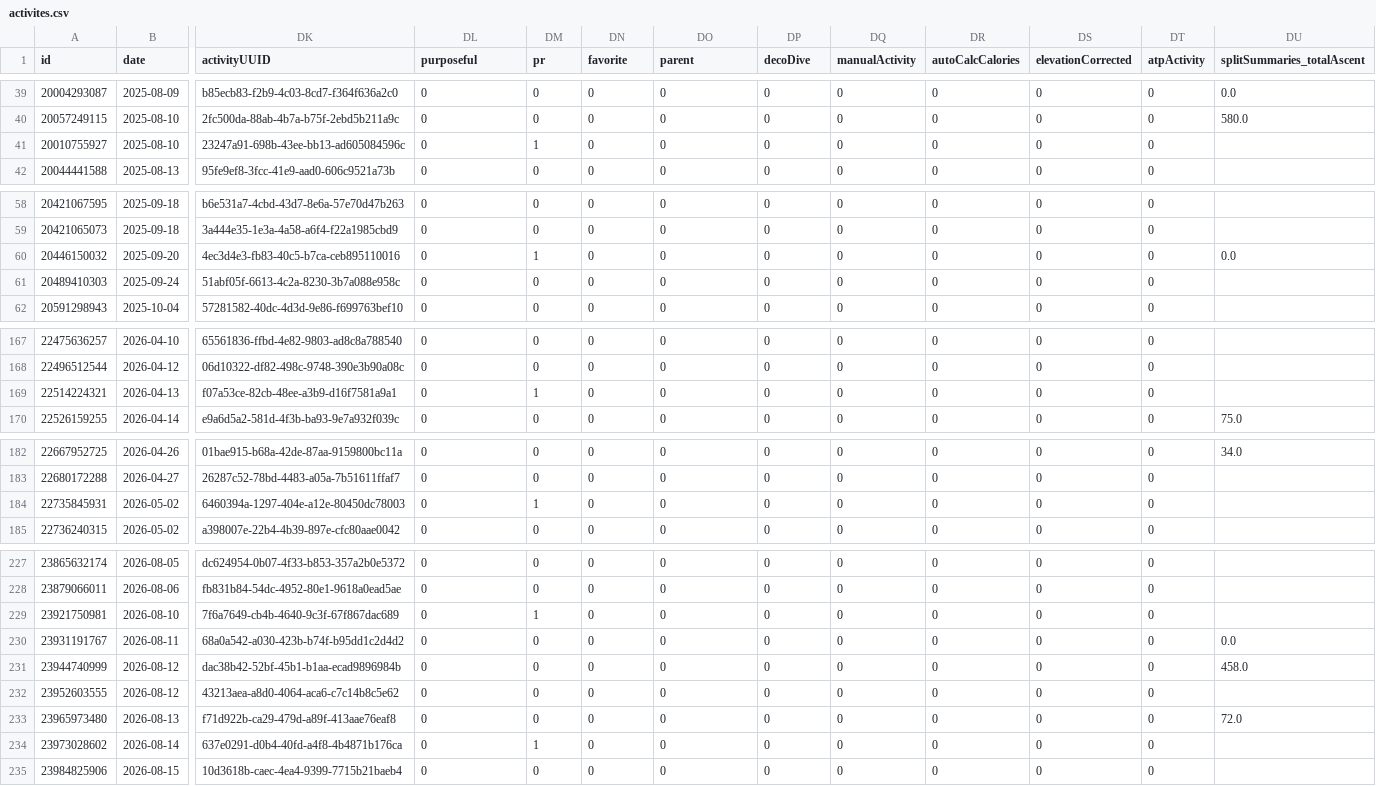
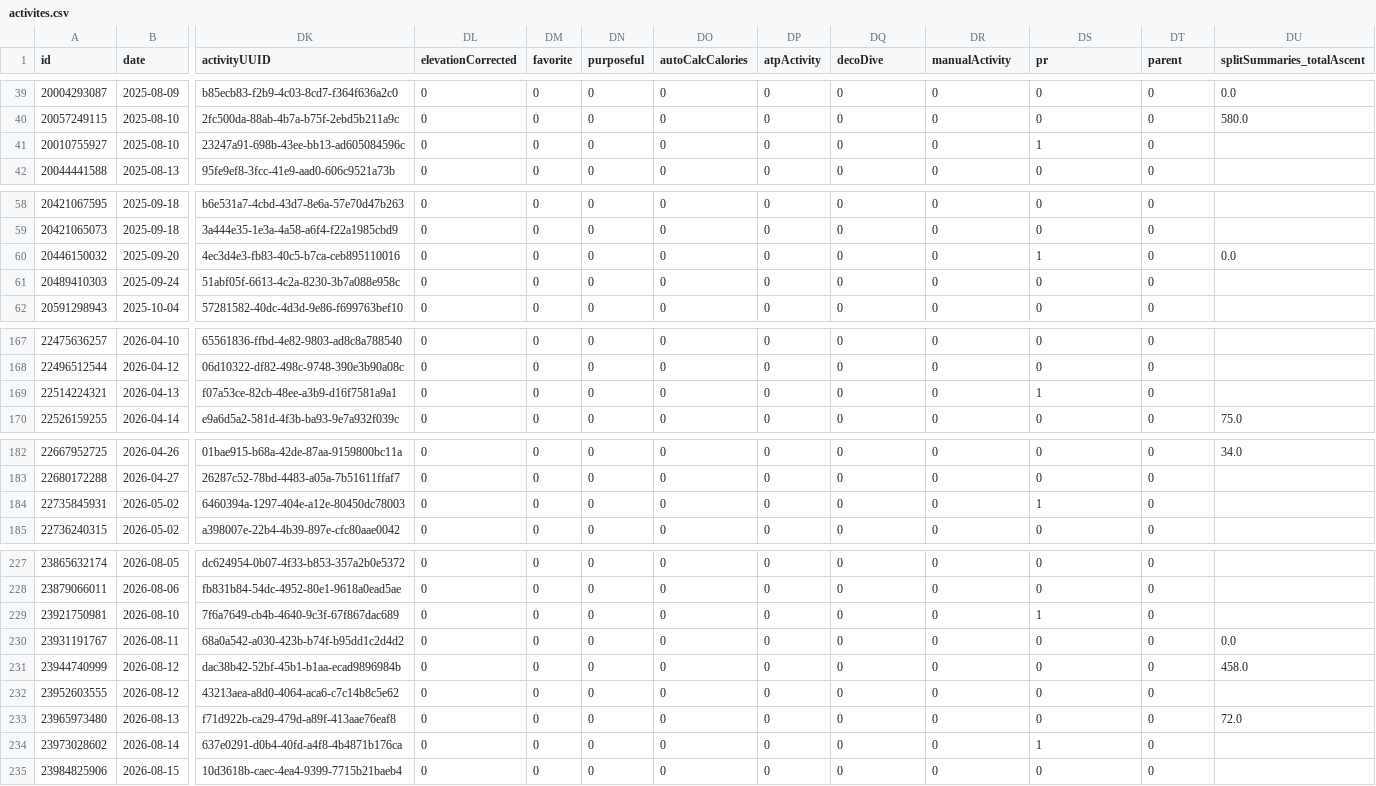
Before and after one commit to nicolasmahut-ui/garmin-data-frere, a CSV file: activites.csv, drawn as a sheet; only a part is shown, gaps mark what is left out; the diff covers the shown part only; the diff names each change by its address in the sheet, - before the commit and + after, or states it on an @@ line.

```diff
--- a/activites.csv
+++ b/activites.csv
-DL1: purposeful
+DL1: elevationCorrected
-DM1: pr
+DM1: favorite
-DN1: favorite
+DN1: purposeful
-DO1: parent
+DO1: autoCalcCalories
-DP1: decoDive
+DP1: atpActivity
-DQ1: manualActivity
+DQ1: decoDive
-DR1: autoCalcCalories
+DR1: manualActivity
-DS1: elevationCorrected
+DS1: pr
-DT1: atpActivity
+DT1: parent
-DM41 (favorite): 1
+DM41 (favorite): 0
-DS41 (pr): 0
+DS41 (pr): 1
-DM60 (favorite): 1
+DM60 (favorite): 0
-DS60 (pr): 0
+DS60 (pr): 1
-DM169 (favorite): 1
+DM169 (favorite): 0
-DS169 (pr): 0
+DS169 (pr): 1
-DM184 (favorite): 1
+DM184 (favorite): 0
-DS184 (pr): 0
+DS184 (pr): 1
-DM229 (favorite): 1
+DM229 (favorite): 0
-DS229 (pr): 0
+DS229 (pr): 1
-DM234 (favorite): 1
+DM234 (favorite): 0
-DS234 (pr): 0
+DS234 (pr): 1
```
Also changed, not shown: 16 edited cells elsewhere in this file.
